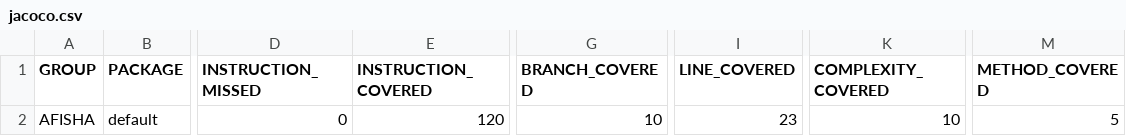
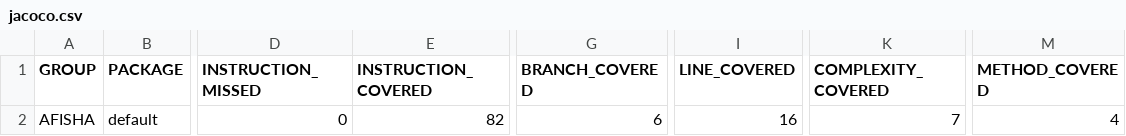
Before and after one commit to luksiria/afisha, a CSV file: target/site/jacoco/jacoco.csv, drawn as a sheet; only a part is shown, gaps mark what is left out; the diff names each change by its address in the sheet, - before the commit and + after, or states it on an @@ line.

Commit message:
deleteMethod

```diff
--- a/target/site/jacoco/jacoco.csv
+++ b/target/site/jacoco/jacoco.csv
-E2 (INSTRUCTION_COVERED): 120
+E2 (INSTRUCTION_COVERED): 82
-G2 (BRANCH_COVERED): 10
+G2 (BRANCH_COVERED): 6
-I2 (LINE_COVERED): 23
+I2 (LINE_COVERED): 16
-K2 (COMPLEXITY_COVERED): 10
+K2 (COMPLEXITY_COVERED): 7
-M2 (METHOD_COVERED): 5
+M2 (METHOD_COVERED): 4
```
Also changed, not shown: 16 other files.
